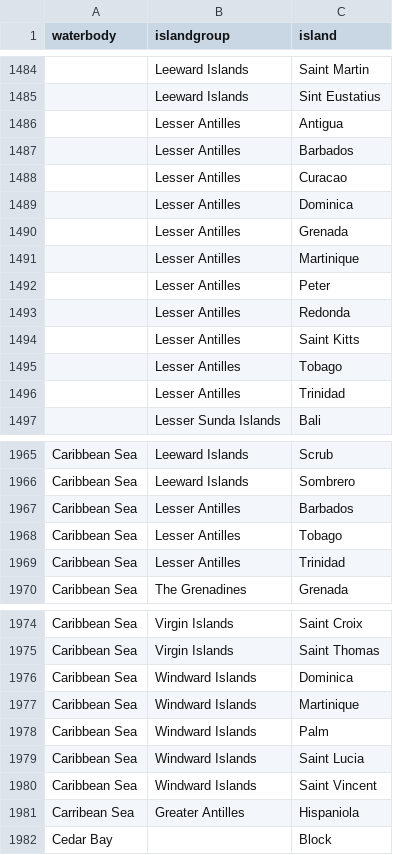
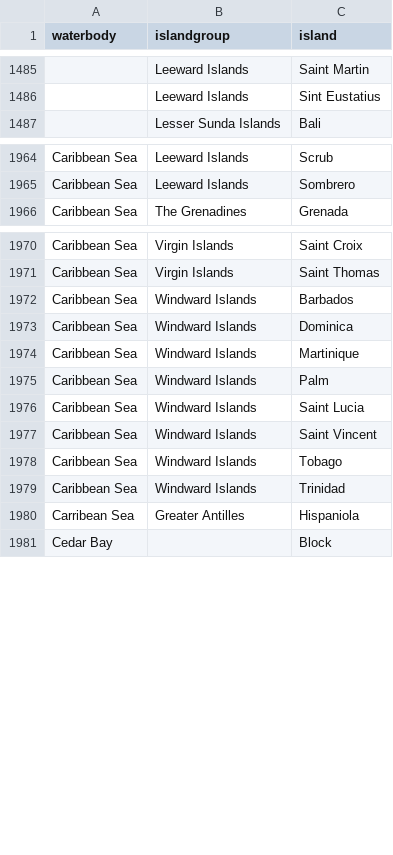
Before and after one commit to VertNet/DwCVocabs, a CSV file: vocabs/island.csv, drawn as a sheet; only a part is shown, gaps mark what is left out; removed rows and columns are numbered as before the commit, all else as after; the diff covers the shown part only; the diff names each change by its address in the sheet, - before the commit and + after, or states it on an @@ line.

```diff
--- a/vocabs/island.csv
+++ b/vocabs/island.csv
-row 1486:  | Lesser Antilles | Antigua
-row 1487:  | Lesser Antilles | Barbados
-row 1488:  | Lesser Antilles | Curacao
-row 1489:  | Lesser Antilles | Dominica
-row 1490:  | Lesser Antilles | Grenada
-row 1491:  | Lesser Antilles | Martinique
-row 1492:  | Lesser Antilles | Peter
-row 1493:  | Lesser Antilles | Redonda
-row 1494:  | Lesser Antilles | Saint Kitts
-row 1495:  | Lesser Antilles | Tobago
-row 1496:  | Lesser Antilles | Trinidad
-row 1967: Caribbean Sea | Lesser Antilles | Barbados
-row 1968: Caribbean Sea | Lesser Antilles | Tobago
-row 1969: Caribbean Sea | Lesser Antilles | Trinidad
+row 1972: Caribbean Sea | Windward Islands | Barbados
+row 1978: Caribbean Sea | Windward Islands | Tobago
+row 1979: Caribbean Sea | Windward Islands | Trinidad
```
Also changed, not shown: 11 added rows and 1 removed row elsewhere in this file, vocabs/GeogResolutionStatus.csv, vocabs/islandgroup.csv, 4 other files.
